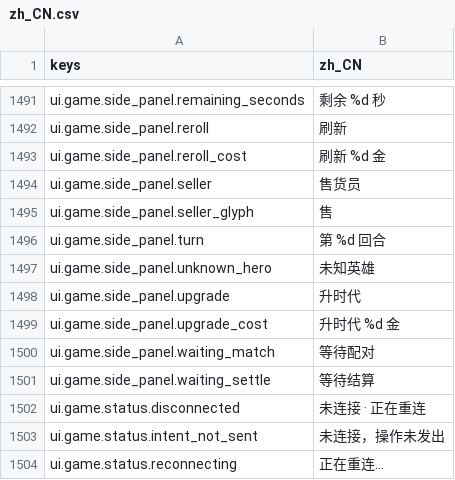
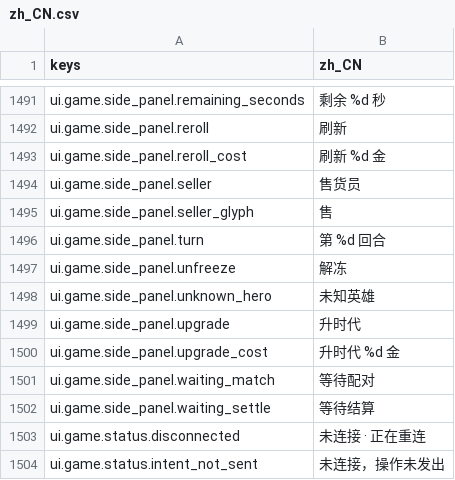
Before and after one commit to gaoddy/civilization, a CSV file: client/text/zh_CN.csv, drawn as a sheet; only a part is shown, gaps mark what is left out; the shorter side is filled out with more unchanged rows; the diff names each change by its address in the sheet, - before the commit and + after, or states it on an @@ line.

```diff
--- a/client/text/zh_CN.csv
+++ b/client/text/zh_CN.csv
+row 1497: ui.game.side_panel.unfreeze | 解冻
```
Also changed, not shown: 14 other files.
